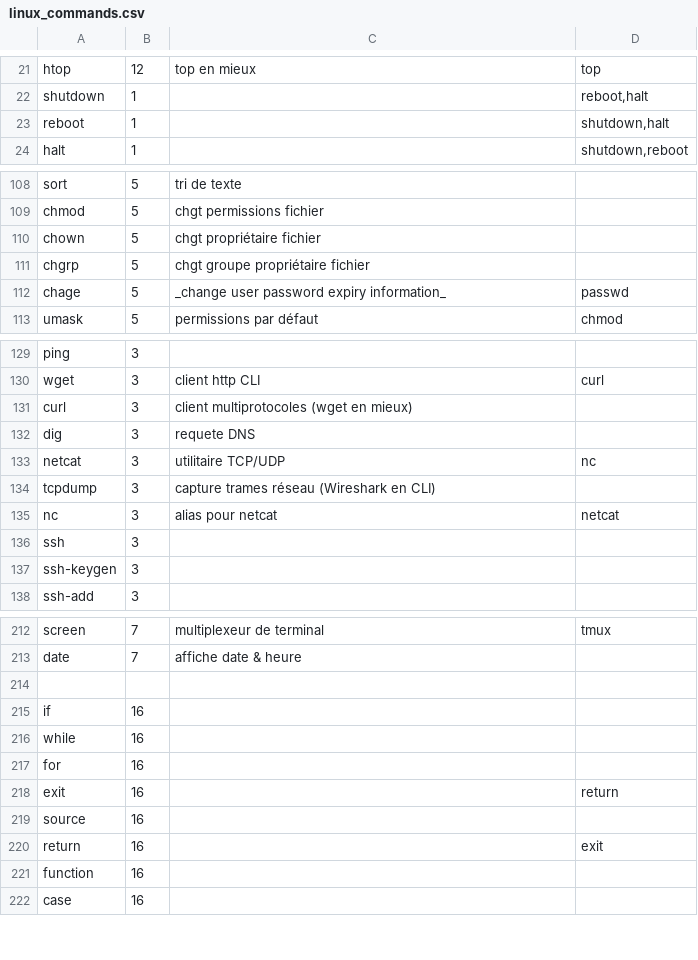
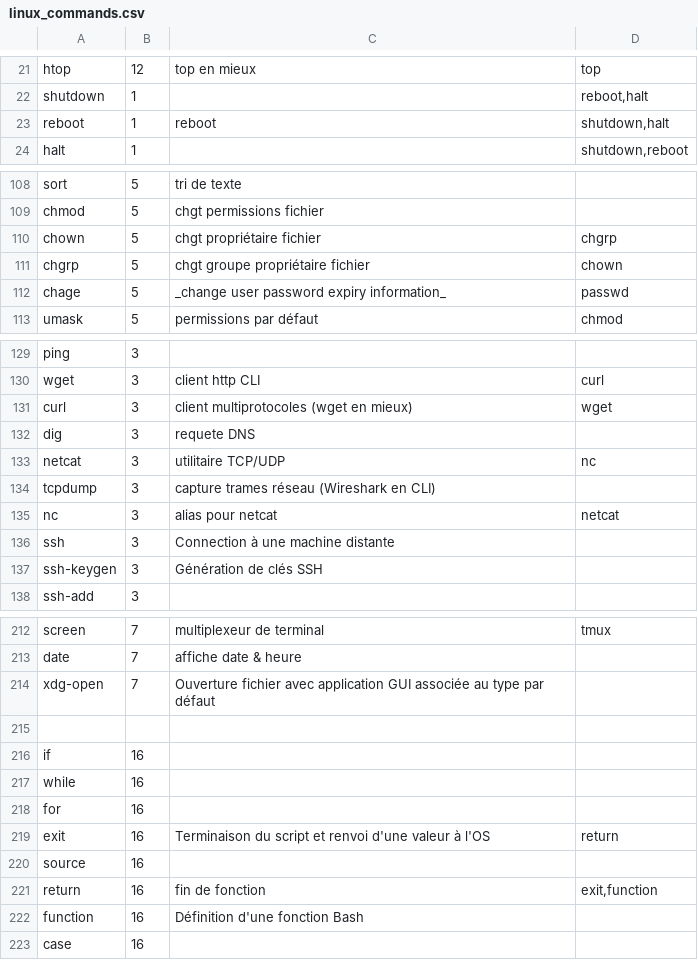
Before and after one commit to skramm/linux_shell, a CSV file: content/linux_commands.csv, drawn as a sheet; only a part is shown, gaps mark what is left out; the diff covers the shown part only.

```diff
--- a/content/linux_commands.csv
+++ b/content/linux_commands.csv
@@ -22,3 +22,3 @@ htop;12;top en mieux;top
 shutdown;1;;reboot,halt
-reboot;1;;shutdown,halt
+reboot;1;reboot;shutdown,halt
 halt;1;;shutdown,reboot
@@ -109,4 +109,4 @@ sort;5;tri de texte
 chmod;5;chgt permissions fichier
-chown;5;chgt propriétaire fichier
-chgrp;5;chgt groupe propriétaire fichier
+chown;5;chgt propriétaire fichier;chgrp
+chgrp;5;chgt groupe propriétaire fichier;chown
 chage;5;_change user password expiry information_;passwd
@@ -130,3 +130,3 @@ ping;3;
 wget;3;client http CLI;curl
-curl;3;client multiprotocoles (wget en mieux)
+curl;3;client multiprotocoles (wget en mieux);wget
 dig;3;requete DNS
@@ -135,4 +135,4 @@ tcpdump;3;capture trames réseau (Wireshark en CLI)
 nc;3;alias pour netcat;netcat
-ssh;3;
-ssh-keygen;3;
+ssh;3;Connection à une machine distante
+ssh-keygen;3;Génération de clés SSH
 ssh-add;3;
@@ -213,2 +213,3 @@ screen;7;multiplexeur de terminal;tmux
 date;7;affiche date & heure
+xdg-open;7;Ouverture fichier avec application GUI associée au type par défaut
 
@@ -217,6 +218,6 @@ while;16;
 for;16;
-exit;16;;return
+exit;16;Terminaison du script et renvoi  d'une valeur à l'OS;return
 source;16;
-return;16;;exit
-function;16;
+return;16;fin de fonction;exit,function
+function;16;Définition d'une fonction Bash
 case;16;
```
Also changed, not shown: 2 edited cells elsewhere in this file, 1 other file.
